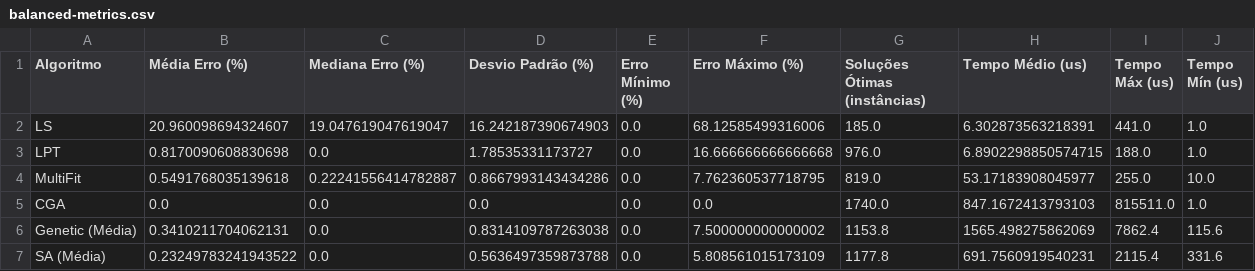
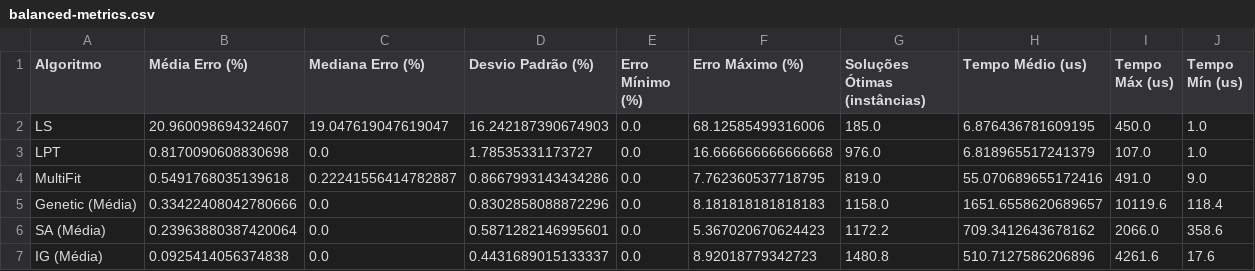
Before and after one commit to PedroLucas63/n-partition, a CSV file: results/balanced-metrics.csv, drawn as a sheet.

```diff
--- a/results/balanced-metrics.csv
+++ b/results/balanced-metrics.csv
@@ -1,7 +1,7 @@
 Algoritmo,Média Erro (%),Mediana Erro (%),Desvio Padrão (%),Erro Mínimo (%),Erro Máximo (%),Soluções Ótimas (instâncias),Tempo Médio (us),Tempo Máx (us),Tempo Mín (us)
-LS,20.960098694324607,19.047619047619047,16.242187390674903,0.0,68.12585499316006,185.0,6.302873563218391,441.0,1.0
-LPT,0.8170090608830698,0.0,1.78535331173727,0.0,16.666666666666668,976.0,6.8902298850574715,188.0,1.0
-MultiFit,0.5491768035139618,0.22241556414782887,0.8667993143434286,0.0,7.762360537718795,819.0,53.17183908045977,255.0,10.0
-CGA,0.0,0.0,0.0,0.0,0.0,1740.0,847.1672413793103,815511.0,1.0
-Genetic (Média),0.3410211704062131,0.0,0.8314109787263038,0.0,7.500000000000002,1153.8,1565.498275862069,7862.4,115.6
-SA (Média),0.23249783241943522,0.0,0.5636497359873788,0.0,5.808561015173109,1177.8,691.7560919540231,2115.4,331.6
+LS,20.960098694324607,19.047619047619047,16.242187390674903,0.0,68.12585499316006,185.0,6.876436781609195,450.0,1.0
+LPT,0.8170090608830698,0.0,1.78535331173727,0.0,16.666666666666668,976.0,6.818965517241379,107.0,1.0
+MultiFit,0.5491768035139618,0.22241556414782887,0.8667993143434286,0.0,7.762360537718795,819.0,55.070689655172416,491.0,9.0
+Genetic (Média),0.33422408042780666,0.0,0.8302858088872296,0.0,8.181818181818183,1158.0,1651.6558620689657,10119.6,118.4
+SA (Média),0.23963880387420064,0.0,0.5871282146995601,0.0,5.367020670624423,1172.2,709.3412643678162,2066.0,358.6
+IG (Média),0.0925414056374838,0.0,0.4431689015133337,0.0,8.92018779342723,1480.8,510.7127586206896,4261.6,17.6
```
Also changed, not shown: results/balanced-metaheuristics.csv, results/random-metaheuristics.csv, 9 other files.
